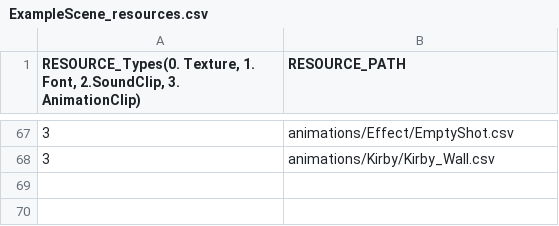
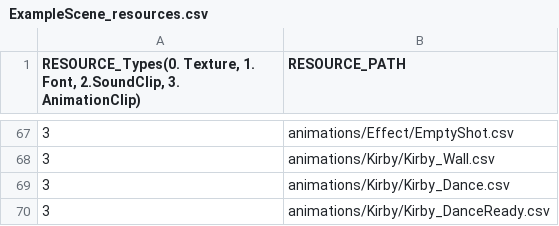
Before and after one commit to lee-jun-young1/kirby, a CSV file: Kirby-bin/data/ExampleScene_resources.csv, drawn as a sheet; only a part is shown, gaps mark what is left out.

```diff
--- a/Kirby-bin/data/ExampleScene_resources.csv
+++ b/Kirby-bin/data/ExampleScene_resources.csv
@@ -68 +68,3 @@
 3,animations/Kirby/Kirby_Wall.csv
+3,animations/Kirby/Kirby_Dance.csv
+3,animations/Kirby/Kirby_DanceReady.csv
```
Also changed, not shown: Kirby-bin/animations/Kirby/Kirby_States.csv, 7 other files.
